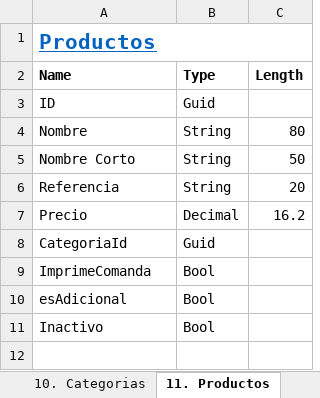
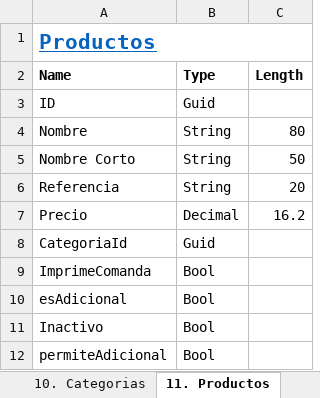
Before and after one commit to joelj8/PVenta, an Excel workbook: PVenta.BD/PVenta.xlsx, sheet 11. Productos, drawn as a sheet; values as stored, in another font and other column widths than the file's, no borders; the diff names each change by its address in the sheet, - before the commit and + after, or states it on an @@ line.

Commit message:
Adding new property 'permiteAdicional' to Producto Model, to permit define additional productos to the order

```diff
--- a/PVenta.BD/PVenta.xlsx (sheet 11. Productos)
+++ b/PVenta.BD/PVenta.xlsx (sheet 11. Productos)
+row 12: permiteAdicional | Bool
```
Also changed, not shown: sheet EstructuraSist, 15 other files.
